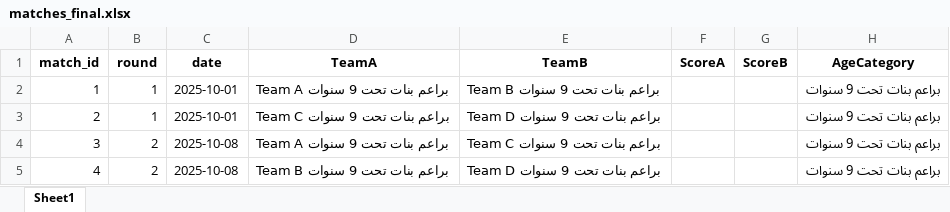
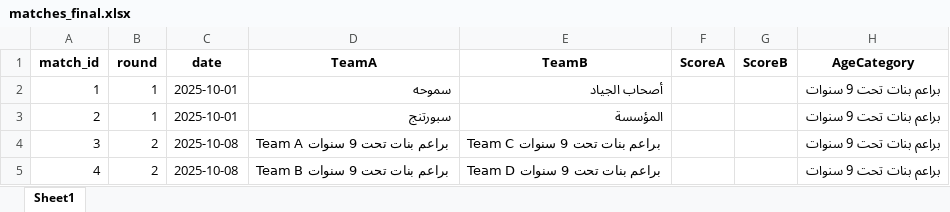
Before and after one commit to ekraking/volleyballalex-app, an Excel workbook: matches_final.xlsx, sheet Sheet1, drawn as a sheet; only a part is shown; values as stored, in another font and other column widths than the file's, no borders; the diff names each change by its address in the sheet, - before the commit and + after, or states it on an @@ line.

```diff
--- a/matches_final.xlsx (sheet Sheet1)
+++ b/matches_final.xlsx (sheet Sheet1)
-D2 (TeamA): Team A براعم بنات تحت 9 سنوات
+D2 (TeamA): سموحه
-E2 (TeamB): Team B براعم بنات تحت 9 سنوات
+E2 (TeamB): أصحاب الجياد
-D3 (TeamA): Team C براعم بنات تحت 9 سنوات
+D3 (TeamA): سبورتنج
-E3 (TeamB): Team D براعم بنات تحت 9 سنوات
+E3 (TeamB): المؤسسة
```
Also changed, not shown: teams_final.xlsx.
